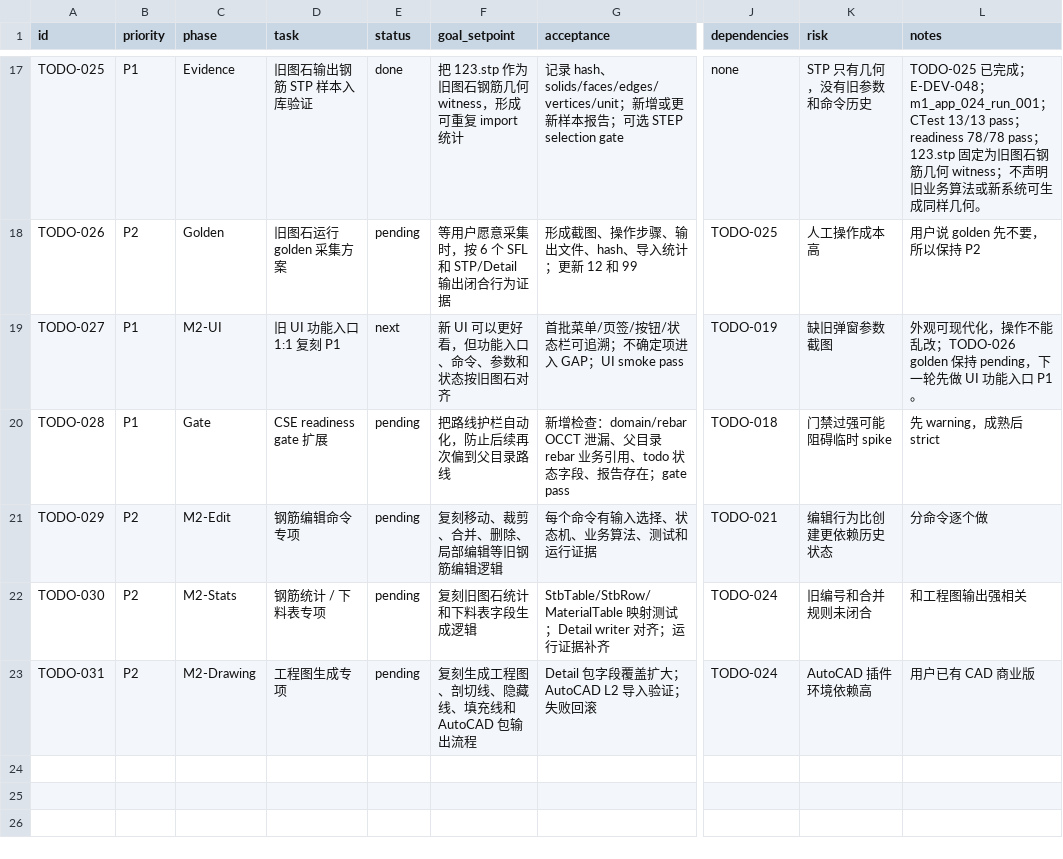
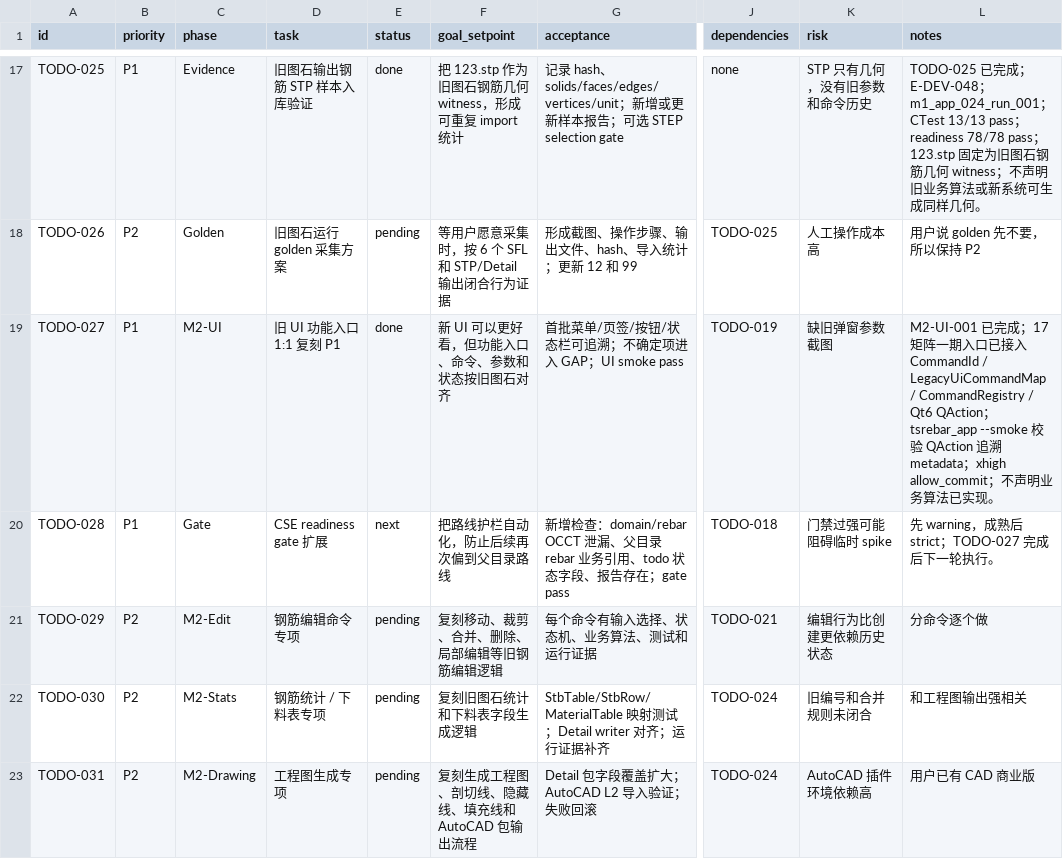
Before and after one commit to GHOSTAWOPS/TS-revers-eengineering, a CSV file: todo.csv, drawn as a sheet; only a part is shown, gaps mark what is left out; the diff names each change by its address in the sheet, - before the commit and + after, or states it on an @@ line.

Commit message:
feat(ui): add legacy ui entry contract p1

```diff
--- a/todo.csv
+++ b/todo.csv
-E19 (status): next
+E19 (status): done
-L19 (notes): 外观可现代化，操作不能乱改；TODO-026 golden 保持 pending，下一轮先做 UI 功能入口 P1。
+L19 (notes): M2-UI-001 已完成；17 矩阵一期入口已接入 CommandId / LegacyUiCommandMap / CommandRegistry / Qt6 QAction；tsrebar_app --smoke 校验 QAction 追溯 metadata；xhigh allow_commit；不声明业务算法已实现。
-E20 (status): pending
+E20 (status): next
-L20 (notes): 先 warning，成熟后 strict
+L20 (notes): 先 warning，成熟后 strict；TODO-027 完成后下一轮执行。
```
Also changed, not shown: 14 other files.
